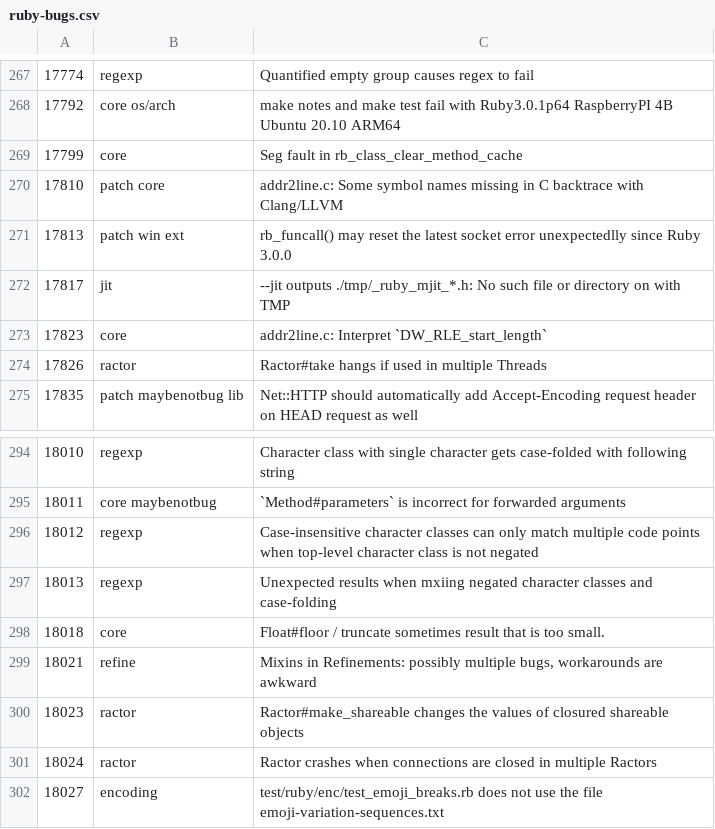
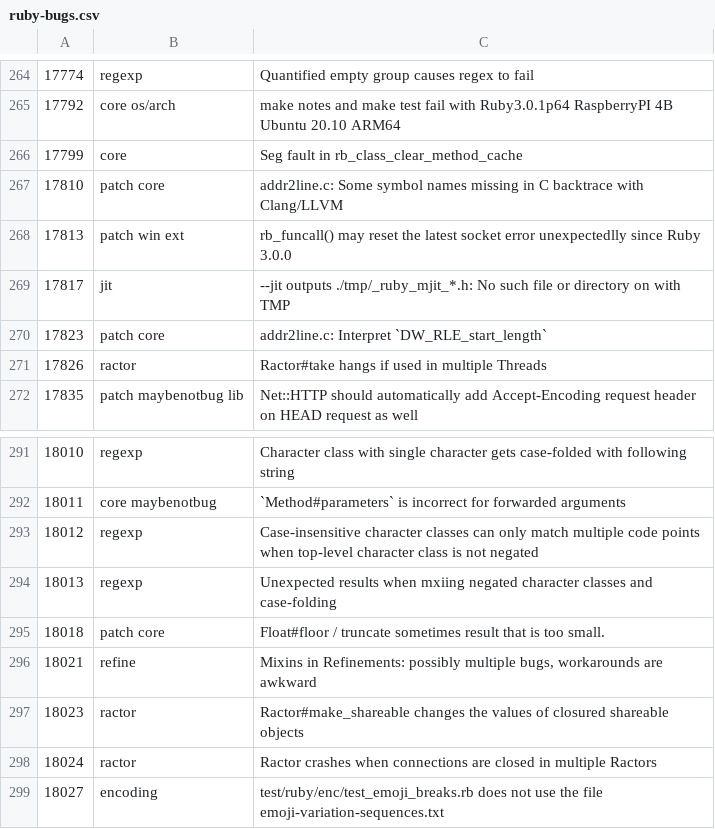
Before and after one commit to lupetyman/tagged-ruby-bugs, a CSV file: ruby-bugs.csv, drawn as a sheet; only a part is shown, gaps mark what is left out; the diff covers the shown part only.

```diff
--- a/ruby-bugs.csv
+++ b/ruby-bugs.csv
@@ -272,3 +269,3 @@
 17817,jit,--jit outputs ./tmp/_ruby_mjit_*.h: No such file or directory on with TMP
-17823,core,addr2line.c: Interpret `DW_RLE_start_length`
+17823,patch core,addr2line.c: Interpret `DW_RLE_start_length`
 17826,ractor,Ractor#take hangs if used in multiple Threads
@@ -297,3 +294,3 @@
 18013,regexp,Unexpected results when mxiing negated character classes and case-folding
-18018,core,Float#floor / truncate sometimes result that is too small.
+18018,patch core,Float#floor / truncate sometimes result that is too small.
 18021,refine,"Mixins in Refinements: possibly multiple bugs, workarounds are awkward"
```
Also changed, not shown: 3 removed rows and 2 edited cells elsewhere in this file.
